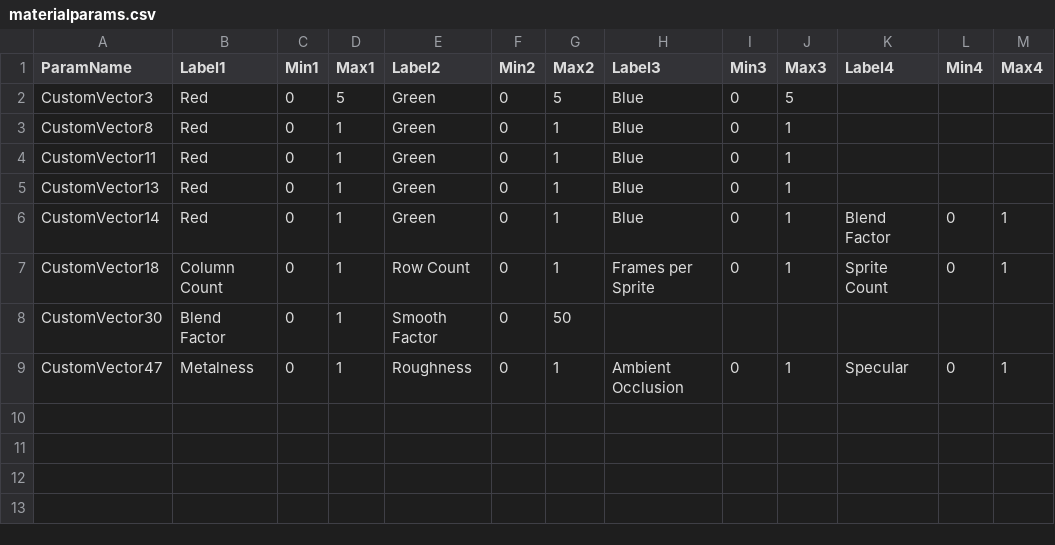
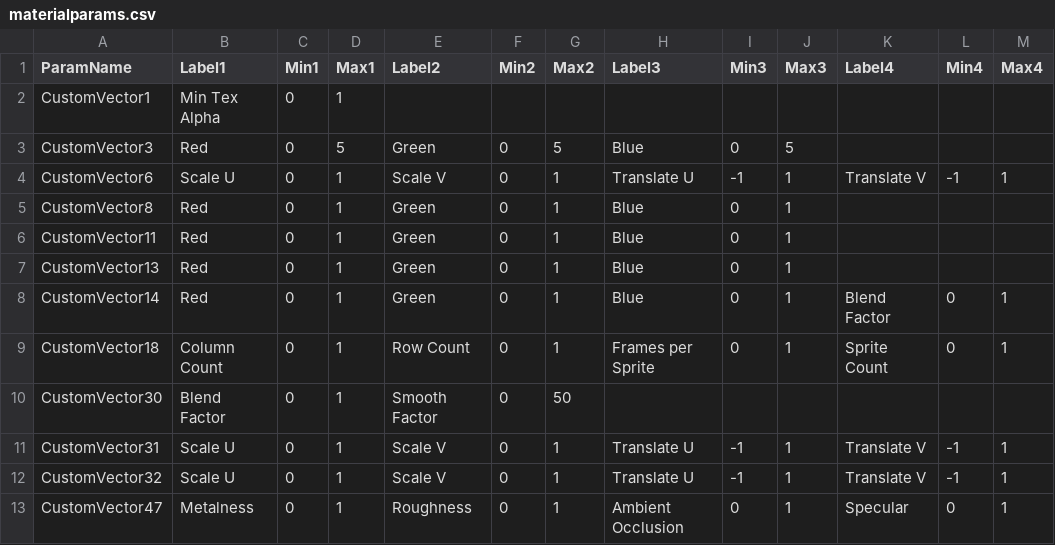
Before and after one commit to Ploaj/SSBHLib, a CSV file: CrossMod/CrossModGui/Resources/materialparams.csv, drawn as a sheet; the diff names each change by its address in the sheet, - before the commit and + after, or states it on an @@ line.

Commit message:
Adding more material parameter names (#101)

```diff
--- a/CrossMod/CrossModGui/Resources/materialparams.csv
+++ b/CrossMod/CrossModGui/Resources/materialparams.csv
+row 2: CustomVector1 | Min Tex Alpha | 0 | 1
+row 4: CustomVector6 | Scale U | 0 | 1 | Scale V | 0 | 1 | Translate U | -1 | 1 | Translate V | -1 | 1
+row 11: CustomVector31 | Scale U | 0 | 1 | Scale V | 0 | 1 | Translate U | -1 | 1 | Translate V | -1 | 1
+row 12: CustomVector32 | Scale U | 0 | 1 | Scale V | 0 | 1 | Translate U | -1 | 1 | Translate V | -1 | 1
```
Also changed, not shown: CrossMod/CrossModGui/Resources/materialparameterdescriptions.csv.
